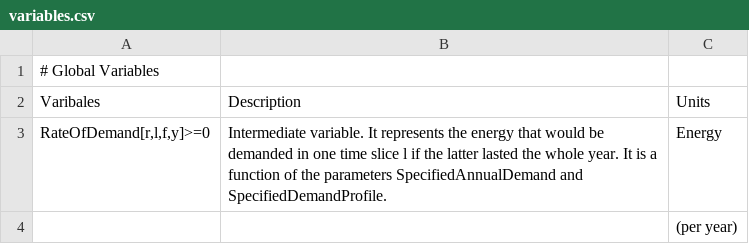
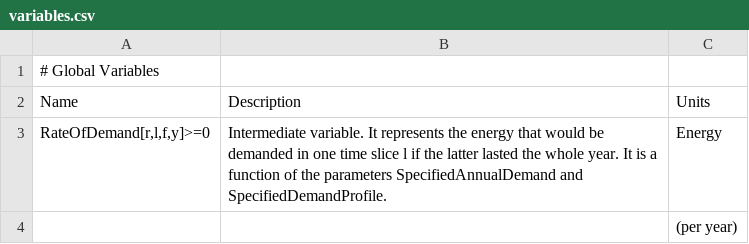
Before and after one commit to ShravanKumar23/EMB3RS-TEO-Module, a CSV file: docs/manual/variables.csv, drawn as a sheet; only a part is shown.

Commit message:
Update variables.csv

```diff
--- a/docs/manual/variables.csv
+++ b/docs/manual/variables.csv
@@ -1,3 +1,3 @@
 # Global Variables
-Varibales, Description, Units
+Name,Description,Units
 "RateOfDemand[r,l,f,y]>=0",Intermediate variable. It represents the energy that would be demanded in one time slice l if the latter lasted the whole year. It is a function of  the parameters SpecifiedAnnualDemand and SpecifiedDemandProfile. ,Energy
```
